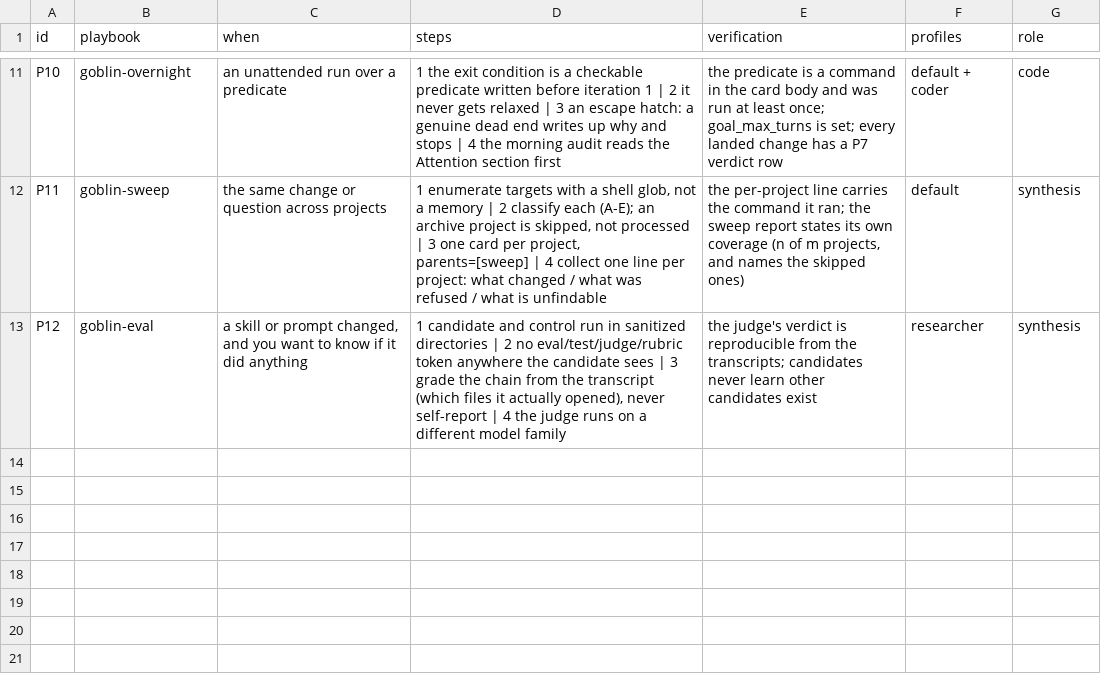
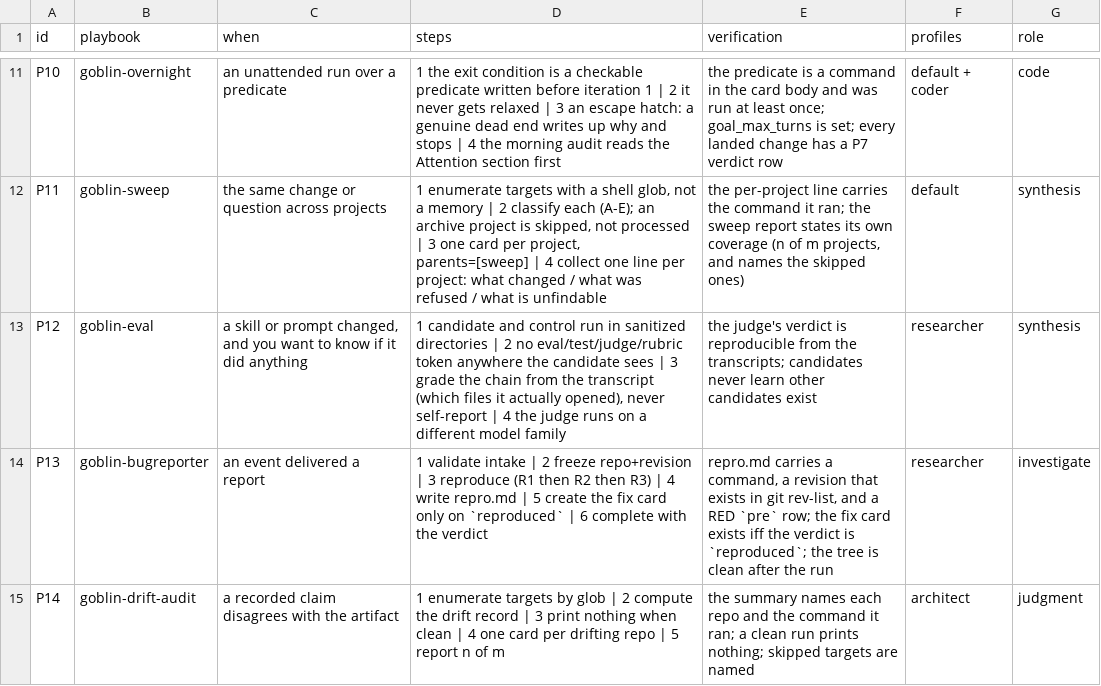
Before and after one commit to harveynguyen33/gobstack, a TSV file: manifest/playbooks.tsv, drawn as a sheet; only a part is shown, gaps mark what is left out; the diff names each change by its address in the sheet, - before the commit and + after, or states it on an @@ line.

Commit message:
feat(automations): P13/P14 producers, the intake gate, and six new rules (G3)
The reporter is a card producer, not an event daemon: a deterministic script that cannot
hallucinate writes the record, and judgement starts on a different profile.

- automations/drift-audit.sh   A-02's producer. Silent when clean, one record per drifting
  repo, kill switch + run ceiling; a capped run prints its own line so "silent because
  clean" and "silent because capped" are never confused.
- automations/bugreporter-intake.sh  the intake gate: a missing key or an unresolvable
  revision is REFUSED, and the refusal command carries no --assignee, so the card is
  structurally un-spawnable.
- skills/goblin-bugreporter (P13), skills/goblin-drift-audit (P14) + the playbook rows,
  docs/FLOWS.md and the goblin-mode index.
- Six rules, each with a real command and a demonstrated RED (tests/t-verify-red.sh,
  tests/t-automation-silent.sh): AU-01 AU-02 AU-03 AU-04 SK-04 PR-05.
  Advisory stays 8 of ceiling 10.
- AU-*/SK-02/SK-04 ride the playbooks part, so --skills no reports them as opt-out
  instead of failing SK-02 (measured pre-fix: 32 passed, 1 failed, SK-02 "0 installed
  skill file(s) hashed").

Measured: 52 rows (47 target, 5 source); fresh class-A 36 passed, 0 failed, 8 advisory,
3 skipped, exit 0; fresh class-E 35/0/8/4; a second install is a byte-identical no-op;
tests/run-tests.sh exits 0 with 49 controls over 47 target rows.

```diff
--- a/manifest/playbooks.tsv
+++ b/manifest/playbooks.tsv
+row 14: P13 | goblin-bugreporter | an event delivered a report | 1 validate intake | 2 freeze repo+revision | 3 reproduce (R1 then R2 then R3) | 4 write repro.md | 5 create the fix card only on `reproduced` | 6 complete with the verdict | repro.md carries a command, a revision that exists in git rev-list, and a RED `pre` row; the fix card exists iff the verdict is `reproduced`; the tree is clean after the run | researcher | investigate
+row 15: P14 | goblin-drift-audit | a recorded claim disagrees with the artifact | 1 enumerate targets by glob | 2 compute the drift record | 3 print nothing when clean | 4 one card per drifting repo | 5 report n of m | the summary names each repo and the command it ran; a clean run prints nothing; skipped targets are named | architect | judgment
```
Also changed, not shown: manifest/enforcement.tsv, 27 other files.
